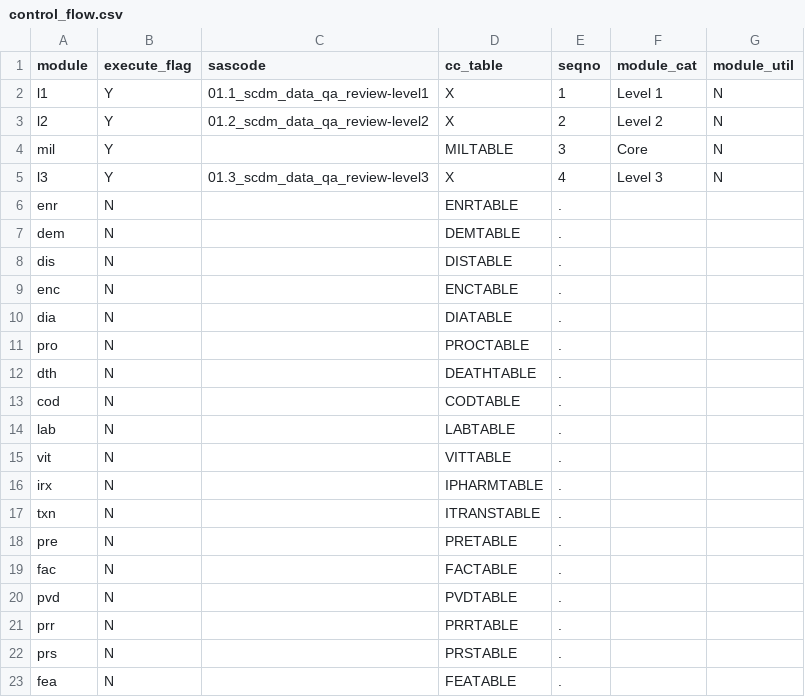
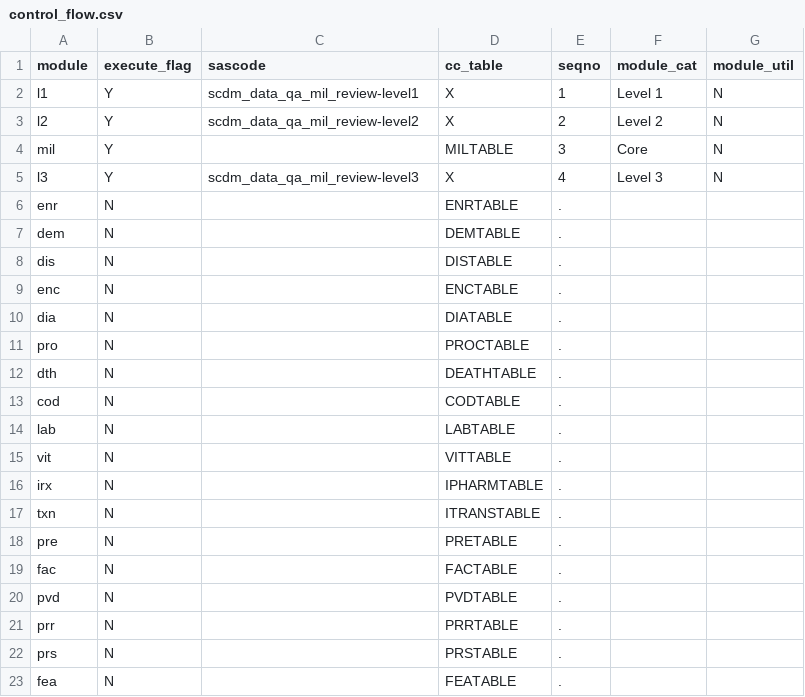
Before and after one commit to scarnecchia/qa-mil-package, a CSV file: inputfiles/control_flow.csv, drawn as a sheet; the diff names each change by its address in the sheet, - before the commit and + after, or states it on an @@ line.

```diff
--- a/inputfiles/control_flow.csv
+++ b/inputfiles/control_flow.csv
-C2 (sascode): 01.1_scdm_data_qa_review-level1
+C2 (sascode): scdm_data_qa_mil_review-level1
-C3 (sascode): 01.2_scdm_data_qa_review-level2
+C3 (sascode): scdm_data_qa_mil_review-level2
-C5 (sascode): 01.3_scdm_data_qa_review-level3
+C5 (sascode): scdm_data_qa_mil_review-level3
```
Also changed, not shown: 5 other files.
